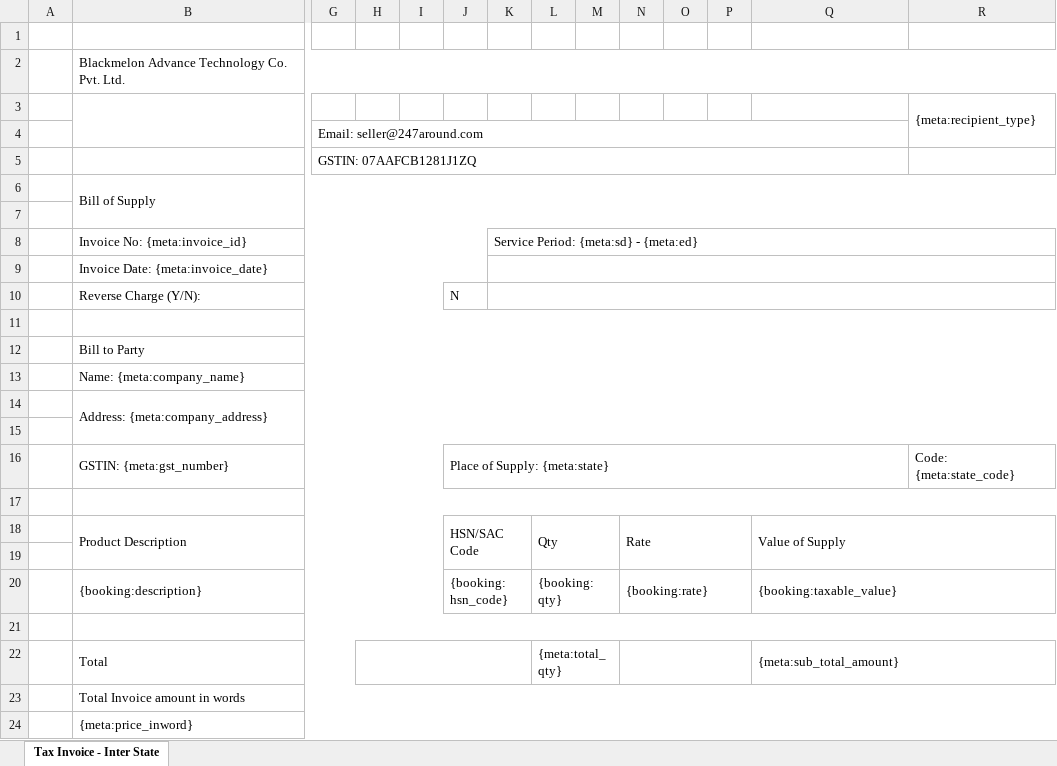
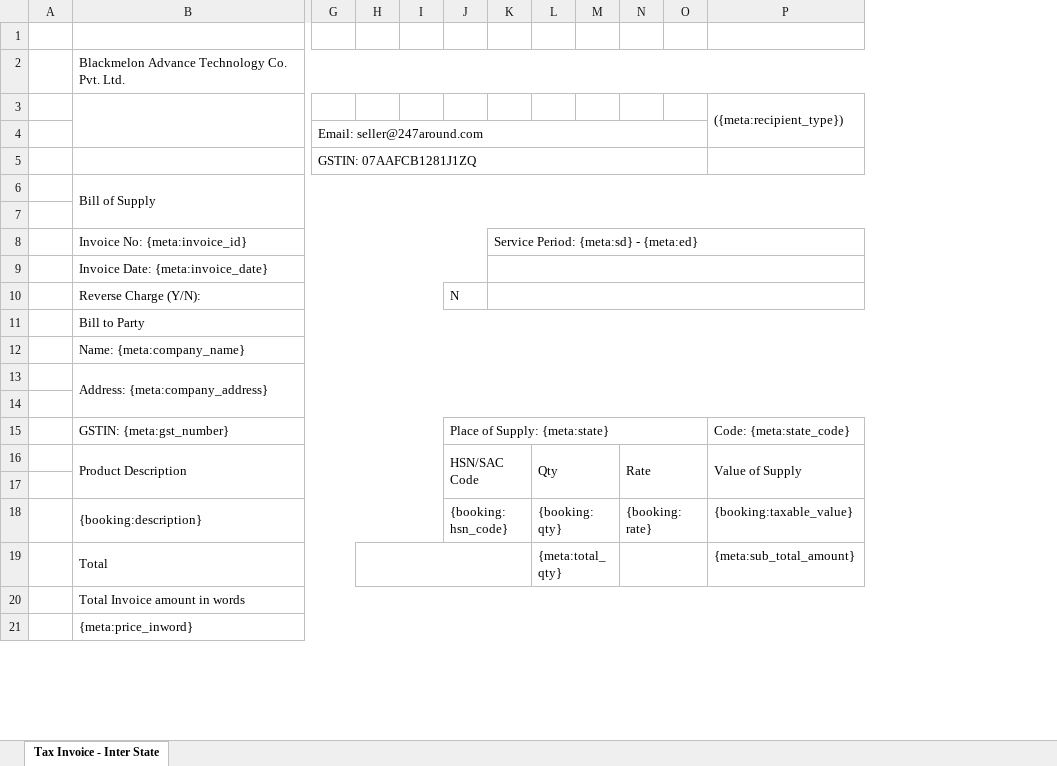
Before and after one commit to 247around-DeepakSharma/Deepak, an Excel workbook: application/controllers/excel-templates/Buyback-v1.xlsx, sheet Tax Invoice - Inter State, drawn as a sheet; only a part is shown, gaps mark what is left out; values as stored, in another font and other column widths than the file's, no cell formats; charts and pictures not drawn; removed rows and columns are numbered as before the commit, all else as after; rows hold the shown columns only; the diff covers the shown part only; the diff names each change by its address in the sheet, - before the commit and + after, or states it on an @@ line.

Commit message:
Buyback invoices misc fixes and template changes

```diff
--- a/application/controllers/excel-templates/Buyback-v1.xlsx (sheet Tax Invoice - Inter State)
+++ b/application/controllers/excel-templates/Buyback-v1.xlsx (sheet Tax Invoice - Inter State)
-column P, empty
-column R ({meta:recipient_type}), row 16: Code: {meta:state_code}
-P3: (empty)
+P3: ({meta:recipient_type})
+P3:P4 merged
-G4:Q4 merged
+G4:O4 merged
-G5:Q5 merged
+G5:O5 merged
-row 11: (empty)
-J16:Q16 merged
+J15:O15 merged
-P15 (({meta:recipient_type})): (empty)
+P15 (({meta:recipient_type})): Code: {meta:state_code}
-row 17: (empty)
-Q20:R20 merged
-row 21: (empty)
-Q22:R22 merged
```
Also changed, not shown: merged cells elsewhere in this sheet, cell formats, charts or pictures, application/controllers/excel-templates/Buyback-Annexure-v1.xlsx, 2 other files.
